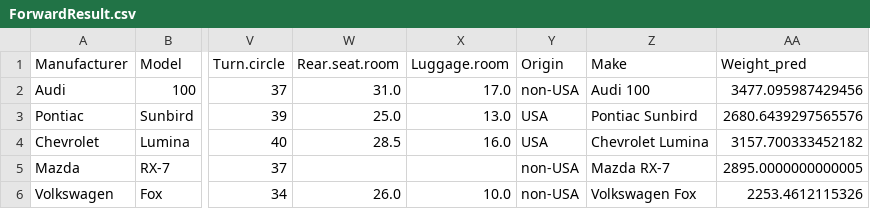
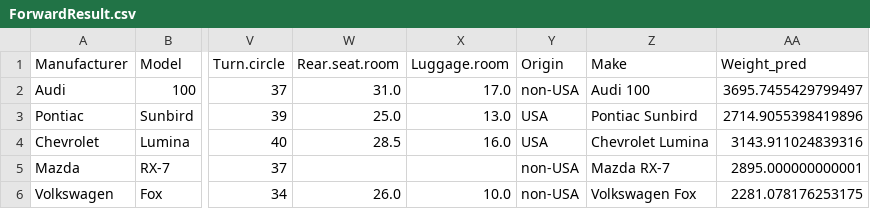
Before and after one commit to Ishankj23/Machine-Learning, a CSV file: Feature selection/ForwardResult.csv, drawn as a sheet; only a part is shown, gaps mark what is left out; the diff names each change by its address in the sheet, - before the commit and + after, or states it on an @@ line.

```diff
--- a/Feature selection/ForwardResult.csv
+++ b/Feature selection/ForwardResult.csv
-AA2 (Weight_pred): 3477.095987429456
+AA2 (Weight_pred): 3695.7455429799497
-AA3 (Weight_pred): 2680.6439297565576
+AA3 (Weight_pred): 2714.9055398419896
-AA4 (Weight_pred): 3157.700333452182
+AA4 (Weight_pred): 3143.911024839316
-AA5 (Weight_pred): 2895.0000000000005
+AA5 (Weight_pred): 2895.000000000001
-AA6 (Weight_pred): 2253.4612115326
+AA6 (Weight_pred): 2281.078176253175
```
Also changed, not shown: 8 other files.
